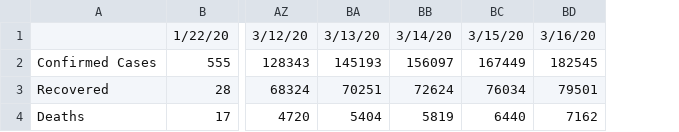
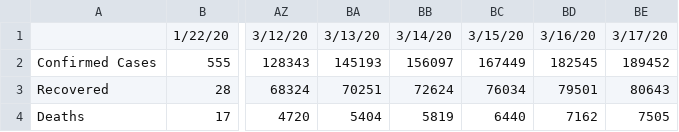
Before and after one commit to apricotsolutions/COVID-19, a CSV file: Global_COVID-19_Timeline.csv, drawn as a sheet; only a part is shown, gaps mark what is left out; the diff names each change by its address in the sheet, - before the commit and + after, or states it on an @@ line.

Commit message:
Update Global_COVID-19_Timeline.csv

```diff
--- a/Global_COVID-19_Timeline.csv
+++ b/Global_COVID-19_Timeline.csv
+column BE, rows 1-4: 3/17/20 | 189452 | 80643 | 7505
```
